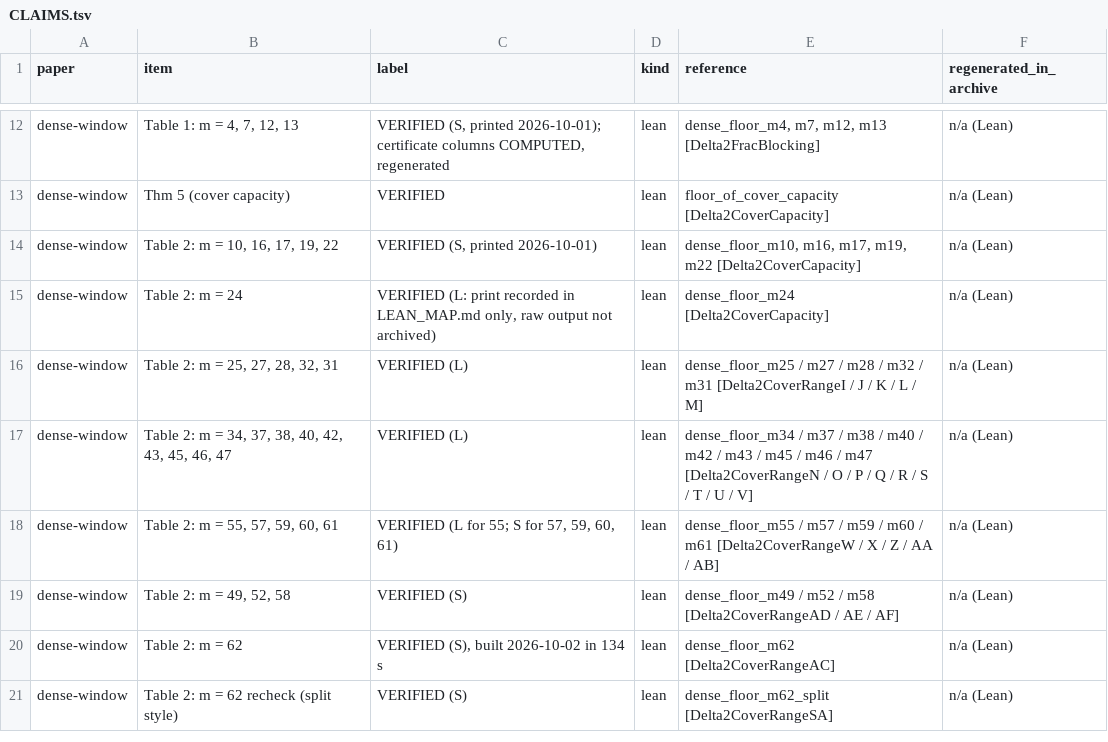
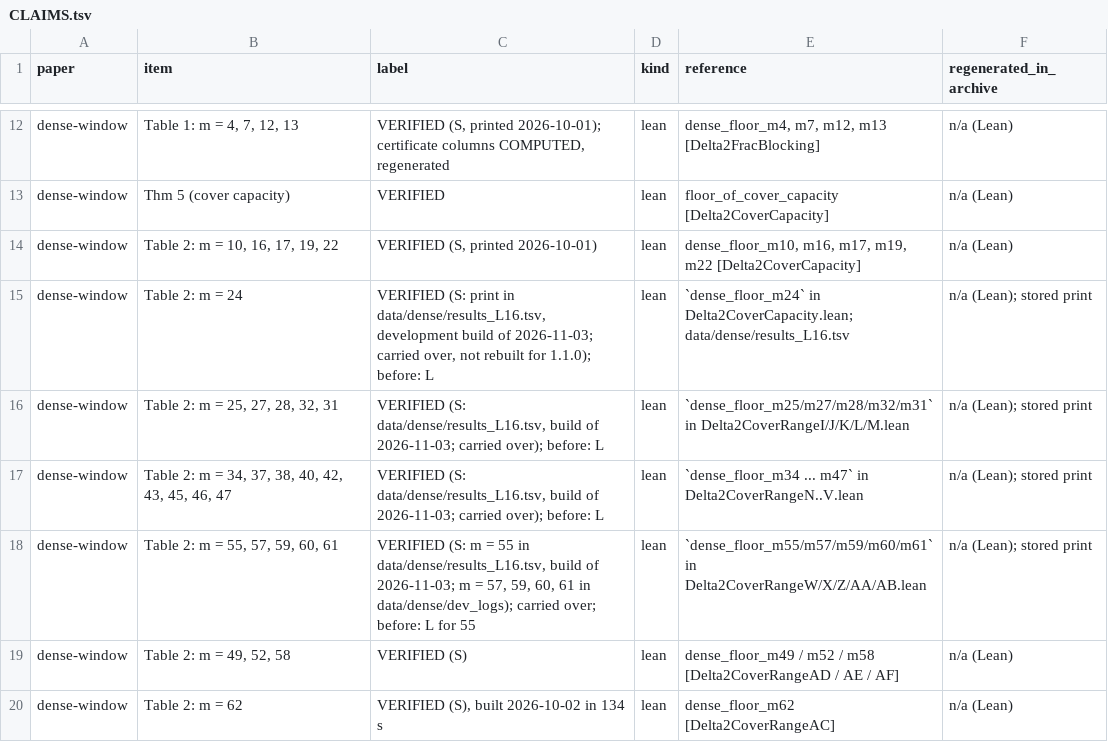
Before and after one commit to ElVec1o/lonely-runner-covering, a TSV file: CLAIMS.tsv, drawn as a sheet; only a part is shown, gaps mark what is left out; the shorter side is filled out with more unchanged rows; the diff covers the shown part only.

Commit message:
Release 1.1.0: dense window for every m <= 126 (m = 94 in Lean), eight runners, corrections
Dense-window manuscript extended to 2 <= m <= 126 with a Lean-verified argument for m = 94 (pinned cover-capacity tree). Eight-runner manuscript and sources added with the exact trust base (raw lean compile outside lake, no whole-lake rebuild). Bibliography, metadata, claims table and manifest regenerated. Corrects the v1.0.4 statement of the computer-assisted range.

```diff
--- a/CLAIMS.tsv
+++ b/CLAIMS.tsv
@@ -14,6 +14,6 @@ dense-window	Thm 5 (cover capacity)	VERIFIED	lean	floor_of_cover_capacity [Delta
 dense-window	Table 2: m = 10, 16, 17, 19, 22	VERIFIED (S, printed 2026-10-01)	lean	dense_floor_m10, m16, m17, m19, m22 [Delta2CoverCapacity]	n/a (Lean)
-dense-window	Table 2: m = 24	VERIFIED (L: print recorded in LEAN_MAP.md only, raw output not archived)	lean	dense_floor_m24 [Delta2CoverCapacity]	n/a (Lean)
-dense-window	Table 2: m = 25, 27, 28, 32, 31	VERIFIED (L)	lean	dense_floor_m25 / m27 / m28 / m32 / m31 [Delta2CoverRangeI / J / K / L / M]	n/a (Lean)
-dense-window	Table 2: m = 34, 37, 38, 40, 42, 43, 45, 46, 47	VERIFIED (L)	lean	dense_floor_m34 / m37 / m38 / m40 / m42 / m43 / m45 / m46 / m47 [Delta2CoverRangeN / O / P / Q / R / S / T / U / V]	n/a (Lean)
-dense-window	Table 2: m = 55, 57, 59, 60, 61	VERIFIED (L for 55; S for 57, 59, 60, 61)	lean	dense_floor_m55 / m57 / m59 / m60 / m61 [Delta2CoverRangeW / X / Z / AA / AB]	n/a (Lean)
+dense-window	Table 2: m = 24	VERIFIED (S: print in data/dense/results_L16.tsv, development build of 2026-11-03; carried over, not rebuilt for 1.1.0); before: L	lean	`dense_floor_m24` in Delta2CoverCapacity.lean; data/dense/results_L16.tsv	n/a (Lean); stored print
+dense-window	Table 2: m = 25, 27, 28, 32, 31	VERIFIED (S: data/dense/results_L16.tsv, build of 2026-11-03; carried over); before: L	lean	`dense_floor_m25/m27/m28/m32/m31` in Delta2CoverRangeI/J/K/L/M.lean	n/a (Lean); stored print
+dense-window	Table 2: m = 34, 37, 38, 40, 42, 43, 45, 46, 47	VERIFIED (S: data/dense/results_L16.tsv, build of 2026-11-03; carried over); before: L	lean	`dense_floor_m34 ... m47` in Delta2CoverRangeN..V.lean	n/a (Lean); stored print
+dense-window	Table 2: m = 55, 57, 59, 60, 61	VERIFIED (S: m = 55 in data/dense/results_L16.tsv, build of 2026-11-03; m = 57, 59, 60, 61 in data/dense/dev_logs); carried over; before: L for 55	lean	`dense_floor_m55/m57/m59/m60/m61` in Delta2CoverRangeW/X/Z/AA/AB.lean	n/a (Lean); stored print
 dense-window	Table 2: m = 49, 52, 58	VERIFIED (S)	lean	dense_floor_m49 / m52 / m58 [Delta2CoverRangeAD / AE / AF]	n/a (Lean)
```
Also changed, not shown: 12 added rows, 1 removed row and 16 edited cells elsewhere in this file, MANIFEST.tsv, data/dense/results.tsv, 44 other files.
